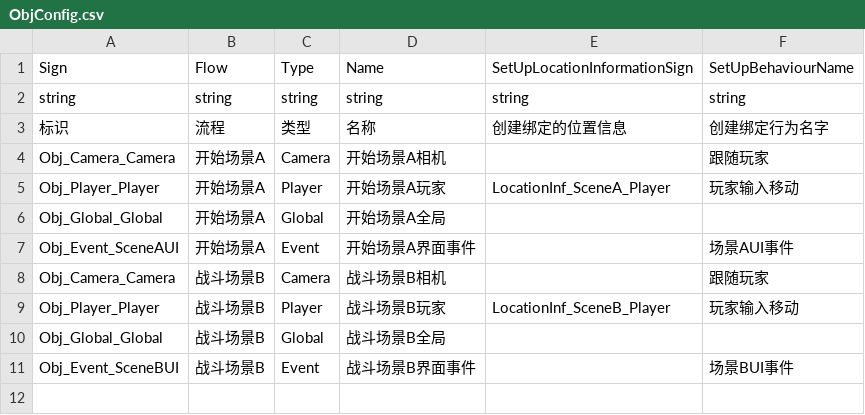
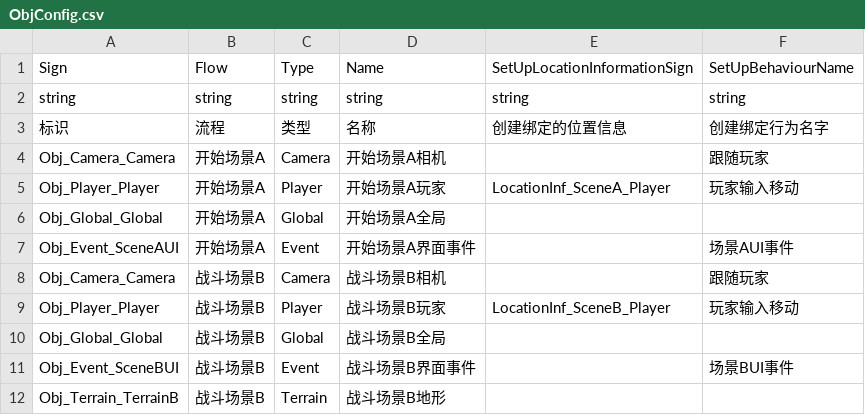
Before and after one commit to WH961230/CodeWar, a CSV file: CodeWar/Assets/StreamingAssets/Csv/ObjConfig.csv, drawn as a sheet.

```diff
--- a/CodeWar/Assets/StreamingAssets/Csv/ObjConfig.csv
+++ b/CodeWar/Assets/StreamingAssets/Csv/ObjConfig.csv
@@ -11 +11,2 @@ Obj_Global_Global,战斗场景B,Global,战斗场景B全局,,
 Obj_Event_SceneBUI,战斗场景B,Event,战斗场景B界面事件,,场景BUI事件
+Obj_Terrain_TerrainB,战斗场景B,Terrain,战斗场景B地形,,
```
Also changed, not shown: CodeWar/Assets/StreamingAssets/Csv/FlowGenerate.csv, 12 other files.
